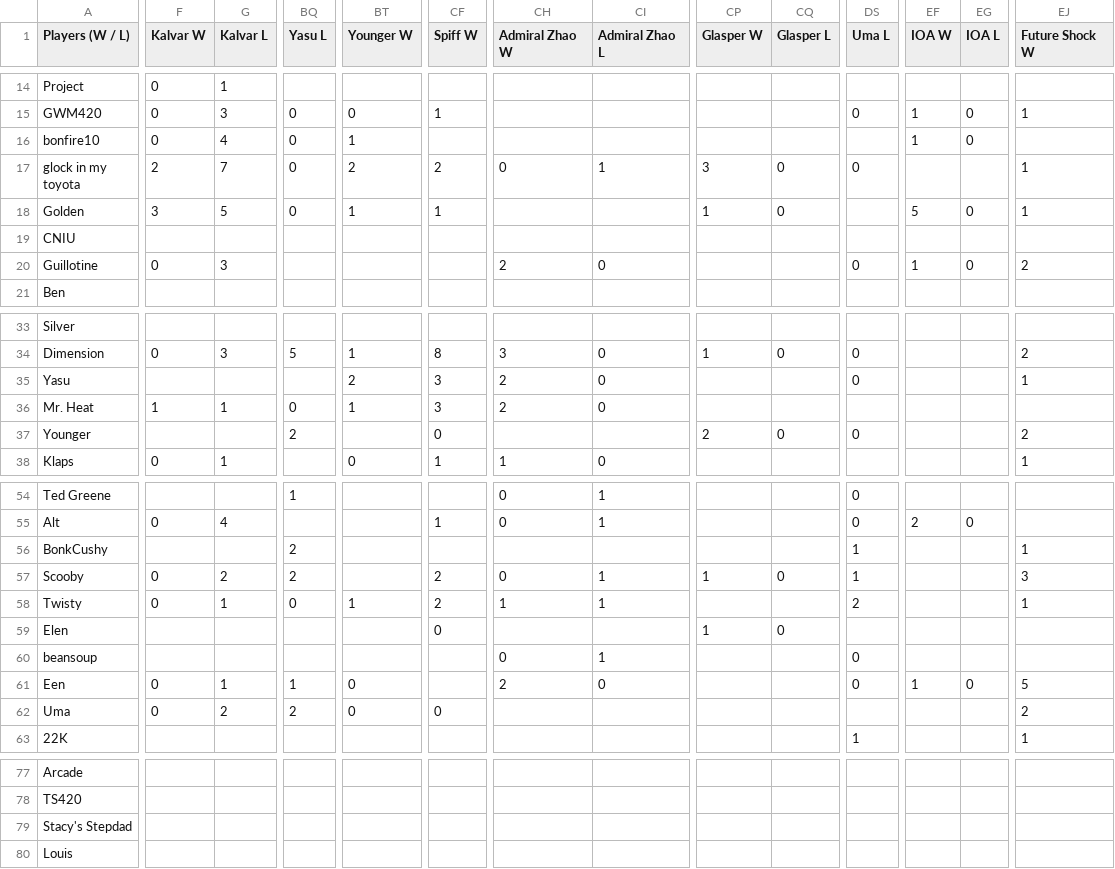
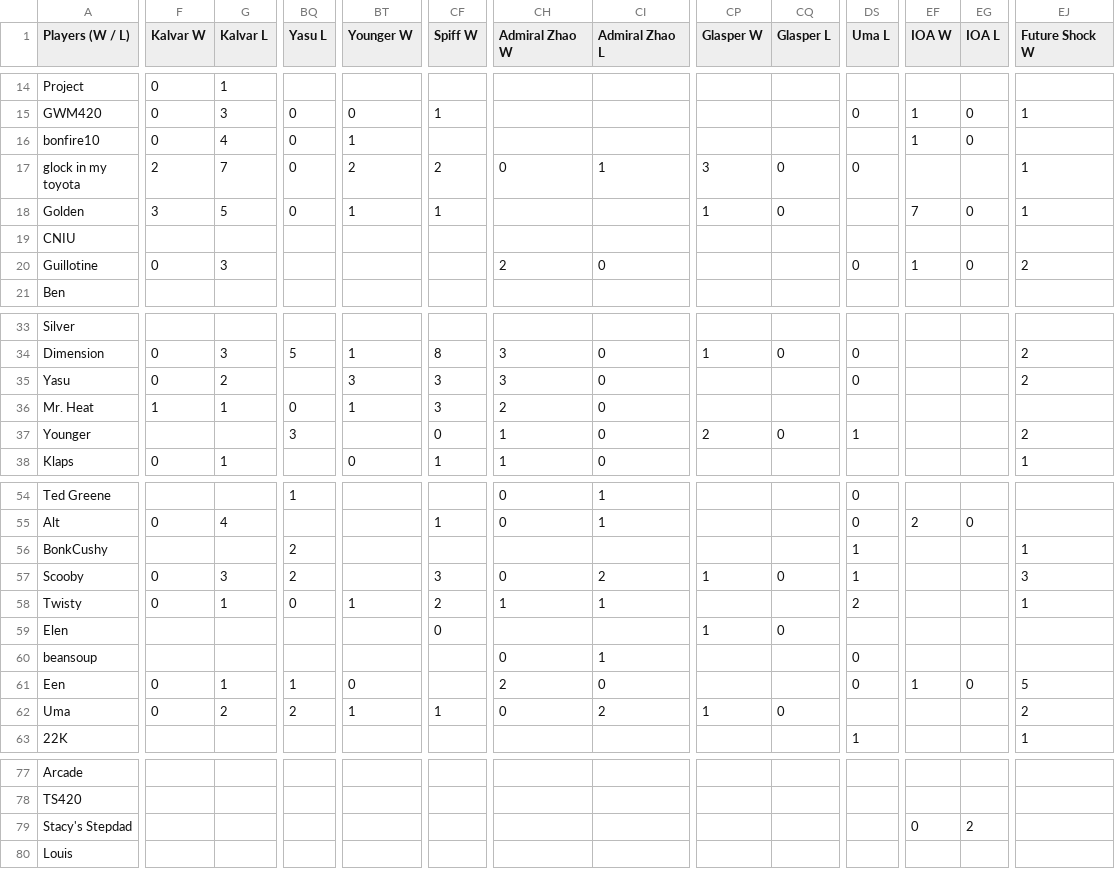
Before and after one commit to benjaminsg/garprdata, a CSV file: h2hresults.csv, drawn as a sheet; only a part is shown, gaps mark what is left out; the diff covers the shown part only; the diff names each change by its address in the sheet, - before the commit and + after, or states it on an @@ line.

```diff
--- a/h2hresults.csv
+++ b/h2hresults.csv
-EF18 (IOA W): 5
+EF18 (IOA W): 7
-F35 (Kalvar W): (empty)
+F35 (Kalvar W): 0
-G35 (Kalvar L): (empty)
+G35 (Kalvar L): 2
-BT35 (Younger W): 2
+BT35 (Younger W): 3
-CH35 (Admiral Zhao W): 2
+CH35 (Admiral Zhao W): 3
-EJ35 (Future Shock W): 1
+EJ35 (Future Shock W): 2
-BQ37 (Yasu L): 2
+BQ37 (Yasu L): 3
-CH37 (Admiral Zhao W): (empty)
+CH37 (Admiral Zhao W): 1
-CI37 (Admiral Zhao L): (empty)
+CI37 (Admiral Zhao L): 0
-DS37 (Uma L): 0
+DS37 (Uma L): 1
-G57 (Kalvar L): 2
+G57 (Kalvar L): 3
-CF57 (Spiff W): 2
+CF57 (Spiff W): 3
-CI57 (Admiral Zhao L): 1
+CI57 (Admiral Zhao L): 2
-BT62 (Younger W): 0
+BT62 (Younger W): 1
-CF62 (Spiff W): 0
+CF62 (Spiff W): 1
-CH62 (Admiral Zhao W): (empty)
+CH62 (Admiral Zhao W): 0
-CI62 (Admiral Zhao L): (empty)
+CI62 (Admiral Zhao L): 2
-CP62 (Glasper W): (empty)
+CP62 (Glasper W): 1
-CQ62 (Glasper L): (empty)
+CQ62 (Glasper L): 0
-EF79 (IOA W): (empty)
+EF79 (IOA W): 0
-EG79 (IOA L): (empty)
+EG79 (IOA L): 2
```
Also changed, not shown: 33 edited cells elsewhere in this file, 1 other file.
